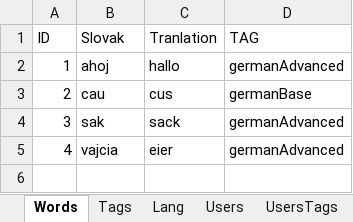
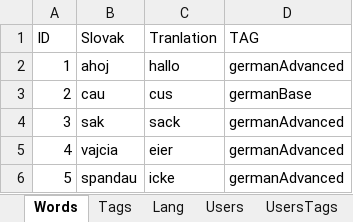
Before and after one commit to thubaty/wordt-teacher, an Excel workbook: wordteacher-dbmantain/src/main/resources/masterData.xlsx, sheet Words, drawn as a sheet; values as stored, in another font and other column widths than the file's, no borders; the diff names each change by its address in the sheet, - before the commit and + after, or states it on an @@ line.

```diff
--- a/wordteacher-dbmantain/src/main/resources/masterData.xlsx (sheet Words)
+++ b/wordteacher-dbmantain/src/main/resources/masterData.xlsx (sheet Words)
+row 6: 5 | spandau | icke | germanAdvanced
```
Also changed, not shown: sheet Tags, 13 other files.
